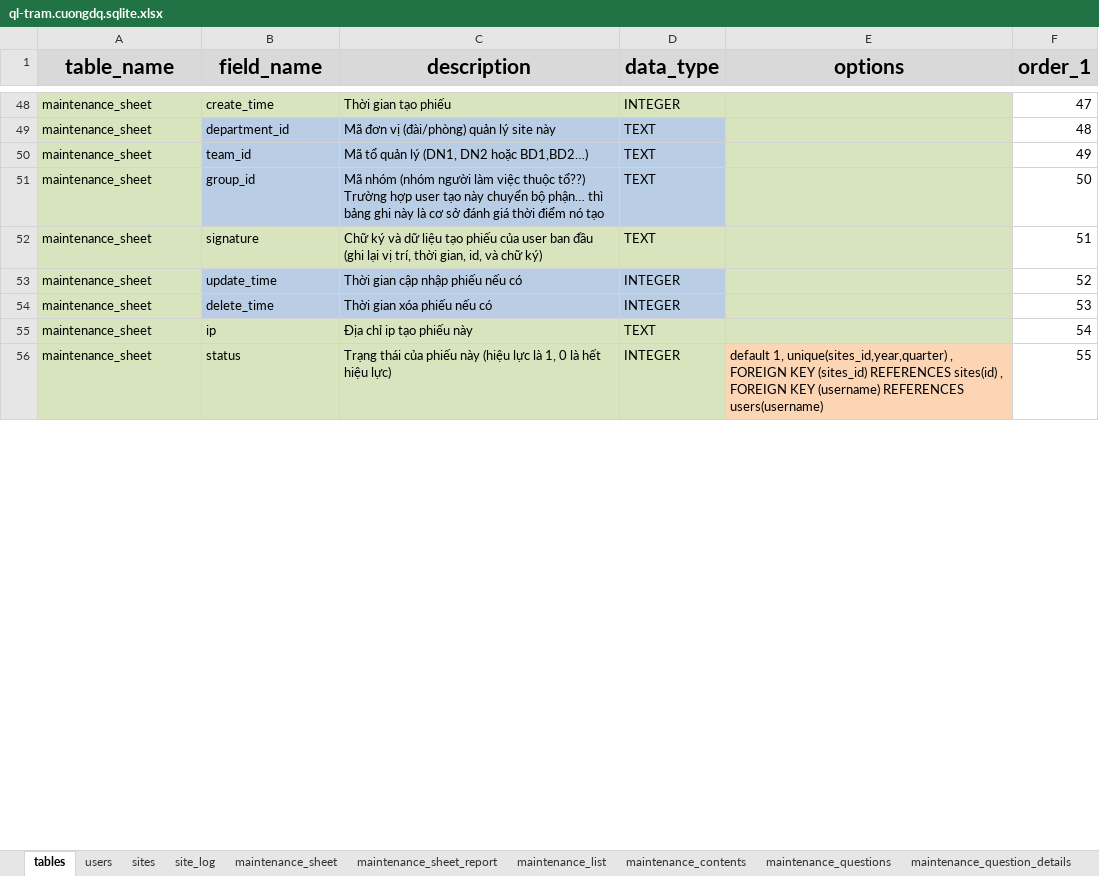
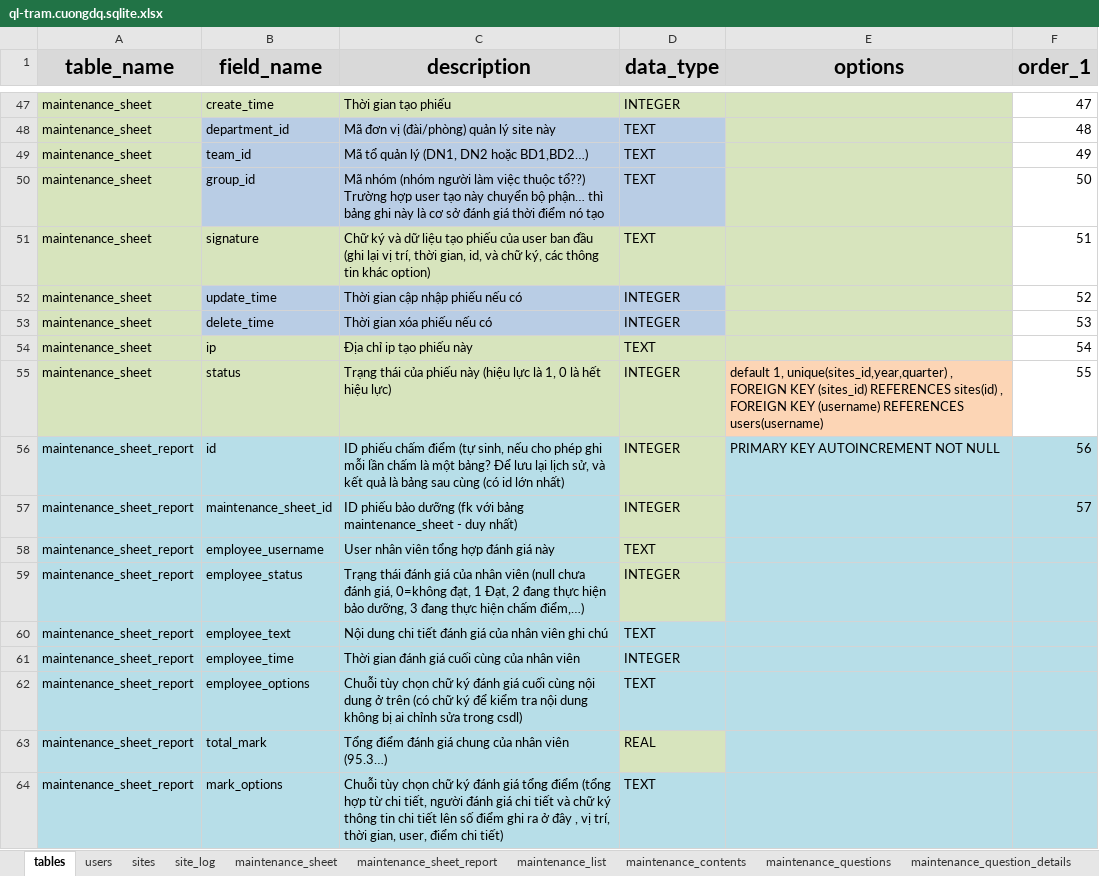
Before and after one commit to nvdinh185/node-display, an Excel workbook: db/excel/ql-tram.cuongdq.sqlite.xlsx, sheet tables, drawn as a sheet; only a part is shown, gaps mark what is left out; values as stored, in another font and other column widths than the file's, no borders; addresses are those after the commit; the diff covers the shown part only; the diff names each change by its address in the sheet, - before the commit and + after, or states it on an @@ line.

Commit message:
cuongdq push by sh

```diff
--- a/db/excel/ql-tram.cuongdq.sqlite.xlsx (sheet tables)
+++ b/db/excel/ql-tram.cuongdq.sqlite.xlsx (sheet tables)
-C51 (description): …và chữ ký)
+C51 (description): …và chữ ký, các thông tin khác option)
+row 56: maintenance_sheet_report | id | ID phiếu chấm điểm (tự sinh, nếu cho phép ghi mỗi lần chấm là một bảng? Để lưu lại lịch sử, và kết quả là bảng sau cùng (có id lớn nhất) | INTEGER | PRIMARY KEY AUTOINCREMENT NOT NULL | 56
+row 57: maintenance_sheet_report | maintenance_sheet_id | ID phiếu bảo dưỡng (fk với bảng maintenance_sheet - duy nhất) | INTEGER |  | 57
+row 58: maintenance_sheet_report | employee_username | User nhân viên tổng hợp đánh giá này | TEXT
+row 59: maintenance_sheet_report | employee_status | Trạng thái đánh giá của nhân viên (null chưa đánh giá, 0=không đạt, 1 Đạt, 2 đang thực hiện bảo dưỡng, 3 đang thực hiện chấm điểm,…) | INTEGER
+row 60: maintenance_sheet_report | employee_text | Nội dung chi tiết đánh giá của nhân viên ghi chú | TEXT
+row 61: maintenance_sheet_report | employee_time | Thời gian đánh giá cuối cùng của nhân viên | INTEGER
+row 62: maintenance_sheet_report | employee_options | Chuỗi tùy chọn chữ ký đánh giá cuối cùng nội dung ở trên (có chữ ký để kiểm tra nội dung không bị ai chỉnh sửa trong csdl) | TEXT
+row 63: maintenance_sheet_report | total_mark | Tổng điểm đánh giá chung của nhân viên (95.3…) | REAL
+row 64: maintenance_sheet_report | mark_options | Chuỗi tùy chọn chữ ký đánh giá tổng điểm (tổng hợp từ chi tiết, người đánh giá chi tiết và chữ ký thông tin chi tiết lên số điểm ghi ra ở đây , vị trí, thời gian, user, điểm chi tiết) | TEXT
```
Also changed, not shown: 20 added rows, 1 removed row, 11 edited cells and cell formats elsewhere in this sheet.
